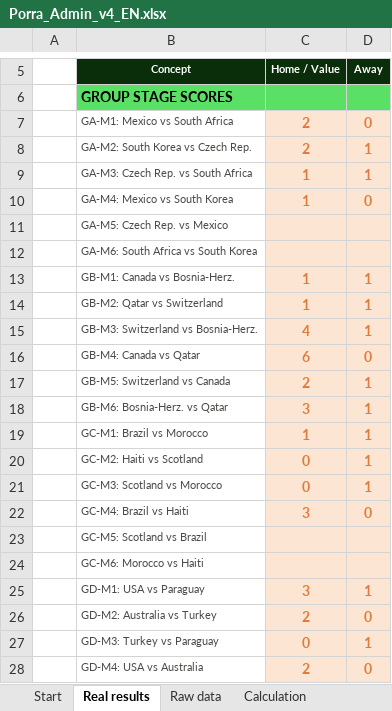
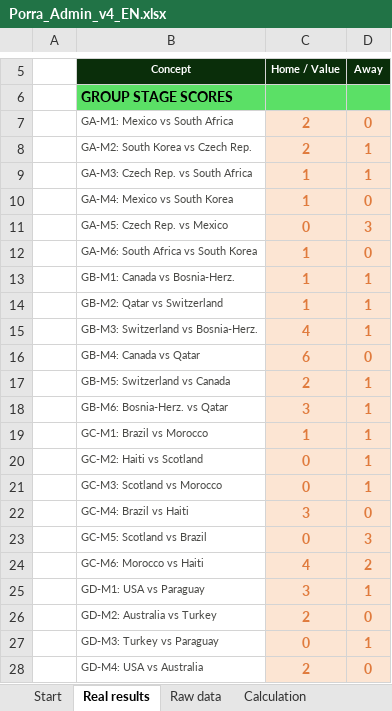
Before and after one commit to jose-reveni/porra2026, an Excel workbook: Porra_Admin_v4_EN.xlsx, sheet Real results, drawn as a sheet; only a part is shown, gaps mark what is left out; values as stored, in another font and other column widths than the file's, no borders; charts and pictures not drawn; the diff names each change by its address in the sheet, - before the commit and + after, or states it on an @@ line.

```diff
--- a/Porra_Admin_v4_EN.xlsx (sheet Real results)
+++ b/Porra_Admin_v4_EN.xlsx (sheet Real results)
-C11 (Home / Value): (empty)
+C11 (Home / Value): 0
-D11 (Away): (empty)
+D11 (Away): 3
-C12 (Home / Value): (empty)
+C12 (Home / Value): 1
-D12 (Away): (empty)
+D12 (Away): 0
-C23 (Home / Value): (empty)
+C23 (Home / Value): 0
-D23 (Away): (empty)
+D23 (Away): 3
-C24 (Home / Value): (empty)
+C24 (Home / Value): 4
-D24 (Away): (empty)
+D24 (Away): 2
```
Also changed, not shown: sheet Calculation, sheet Standings, 1 other file.
